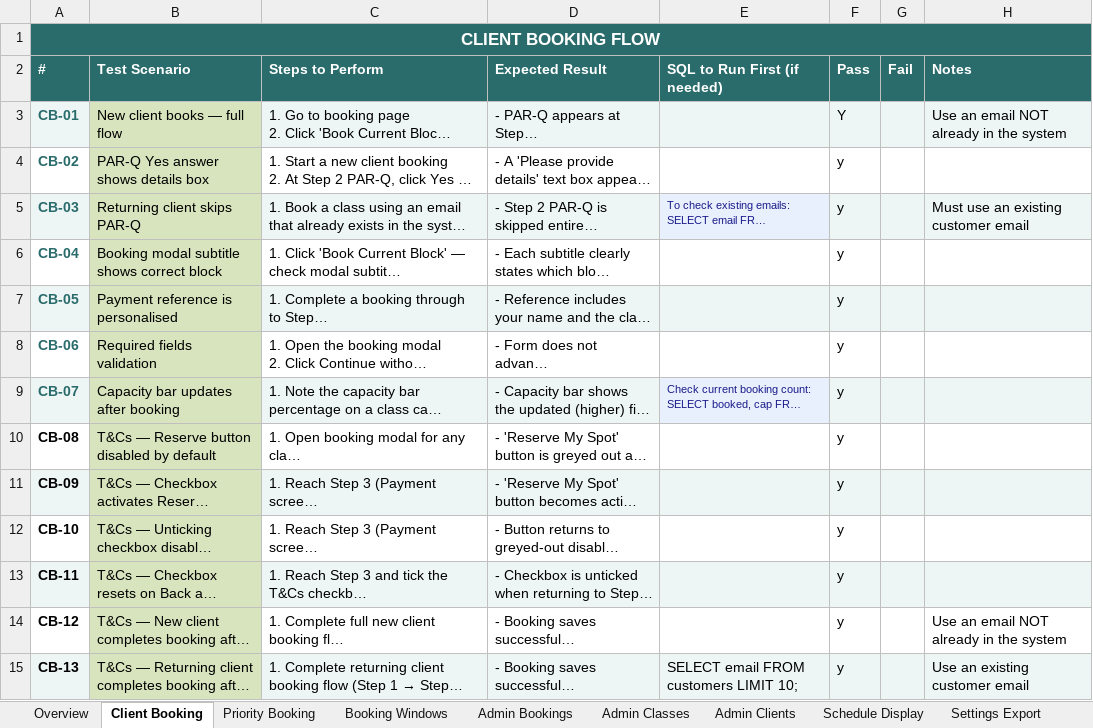
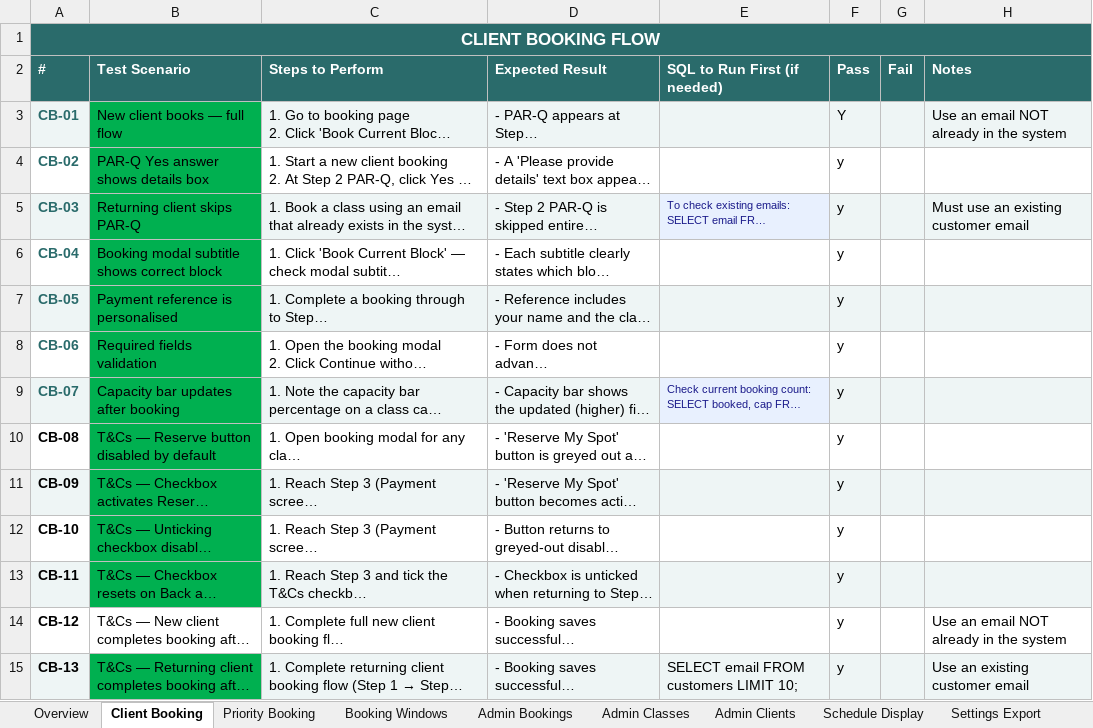
Before and after one commit to mjones2420-netizen/lg-pilates-booking, an Excel workbook: LG_Pilates_Test_Scenarios.xlsx, sheet Client Booking, drawn as a sheet; only a part is shown; long unchanged cells end in …; values as stored, in another font and other column widths than the file's, no borders; the diff covers the shown part only; the diff names each change by its address in the sheet, - before the commit and + after, or states it on an @@ line.

```diff
--- a/LG_Pilates_Test_Scenarios.xlsx (sheet Client Booking)
+++ b/LG_Pilates_Test_Scenarios.xlsx (sheet Client Booking)
-B3:B13 fill: #D7E4BD
+B3:B13 fill: #00B050
-B14 fill: #D7E4BD
+B14 fill: none
-B15 fill: #D7E4BD
+B15 fill: #00B050
```
Also changed, not shown: cell formats elsewhere in this sheet, sheet Admin Classes, sheet Admin Bookings, sheet Edge Cases, sheet Settings Export, sheet Block Warnings, sheet Schedule Display, 4 more sheets, 3 other files.
